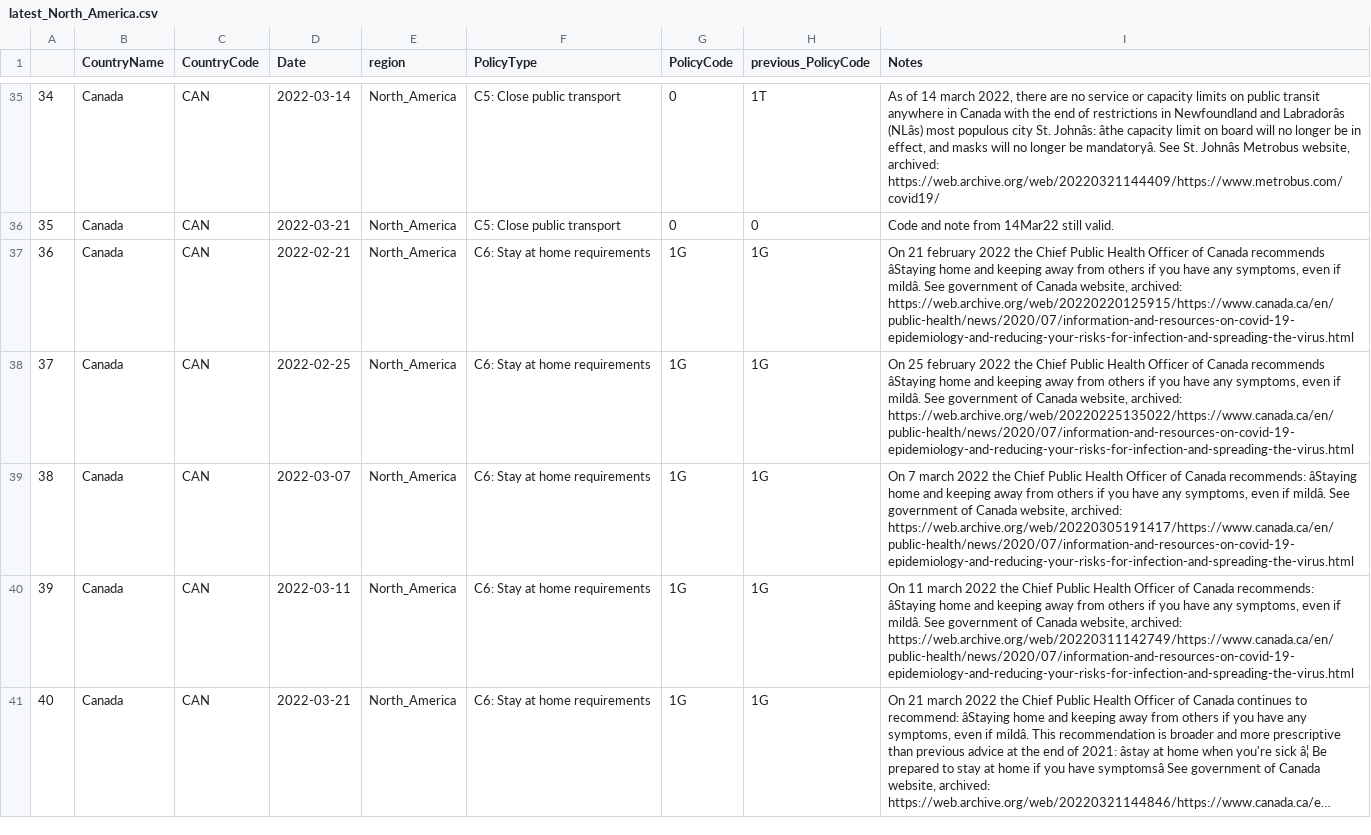
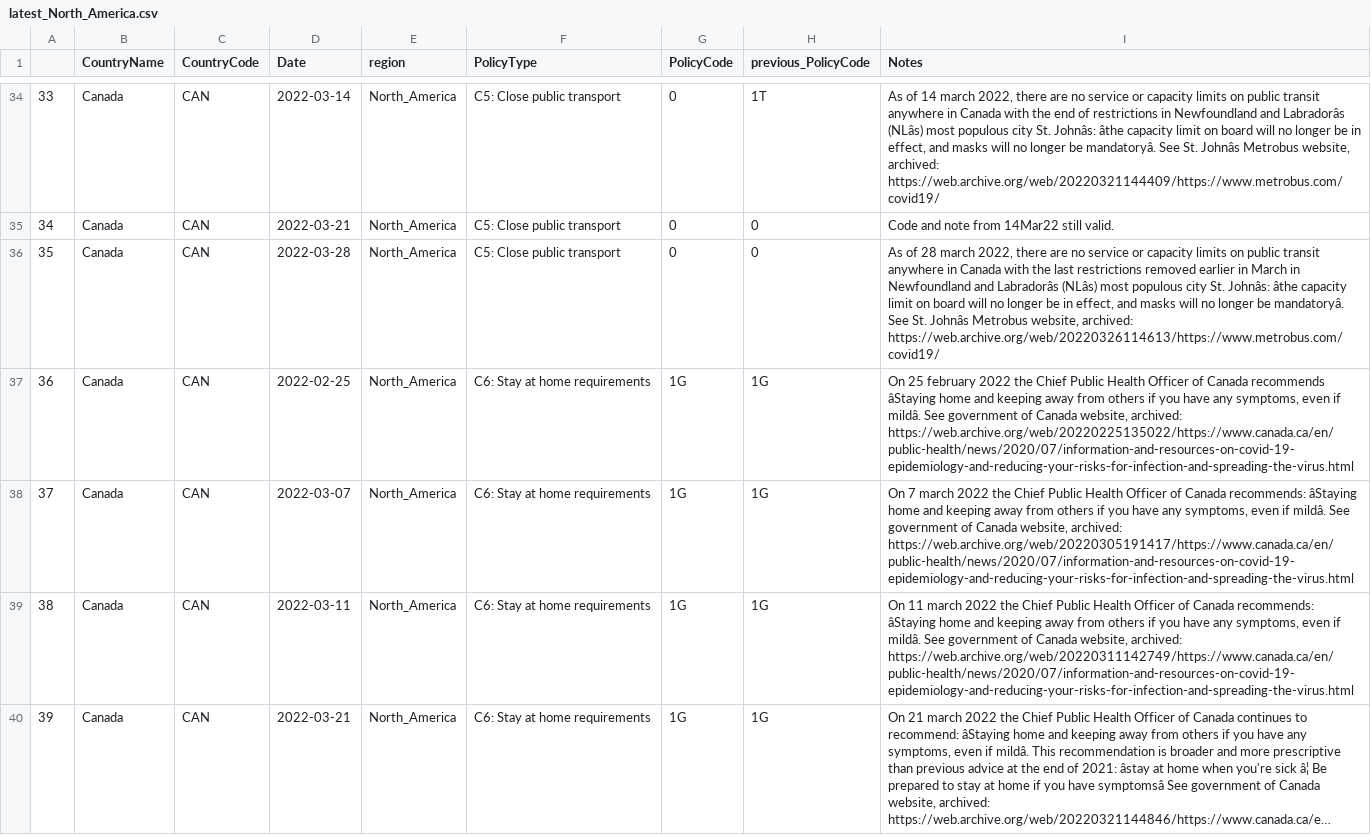
Before and after one commit to tatlowhelen/covid-policy-scratchpad, a CSV file: regional_changes/latest_North_America.csv, drawn as a sheet; only a part is shown, gaps mark what is left out; long unchanged cells end in …; addresses are those after the commit; the diff covers the shown part only; the diff names each change by its address in the sheet, - before the commit and + after, or states it on an @@ line.

```diff
--- a/regional_changes/latest_North_America.csv
+++ b/regional_changes/latest_North_America.csv
@@ column A renumbered from row 8 down @@
-D36 (Date): 2022-02-21
+D36 (Date): 2022-03-28
-F36 (PolicyType): C6: Stay at home requirements
+F36 (PolicyType): C5: Close public transport
-G36 (PolicyCode): 1G
+G36 (PolicyCode): 0
-H36 (previous_PolicyCode): 1G
+H36 (previous_PolicyCode): 0
-I36 (Notes): On 21 february 2022 the Chief Public Health Officer of Canada recommends âStaying home and keeping away from others if you have any symptoms, even if mildâ. See government of Canada website, archived: https://web.archive.org/web/20220220125915/https://www.canada.ca/en/public-health/news/2020/07/information-and-resources-on-covid-19-epidemiology-and-reducing-your-risks-for-infection-and-spreading-the-virus.html
+I36 (Notes): As of 28 march 2022, there are no service or capacity limits on public transit anywhere in Canada with the last restrictions removed earlier in March in Newfoundland and Labradorâs (NLâs) most populous city St. Johnâs: âthe capacity limit on board will no longer be in effect, and masks will no longer be mandatoryâ. See St. Johnâs Metrobus website, archived: https://web.archive.org/web/20220326114613/https://www.metrobus.com/covid19/
```
Also changed, not shown: 4 added rows, 2 removed rows and 85 edited cells elsewhere in this file, 16 other files.
